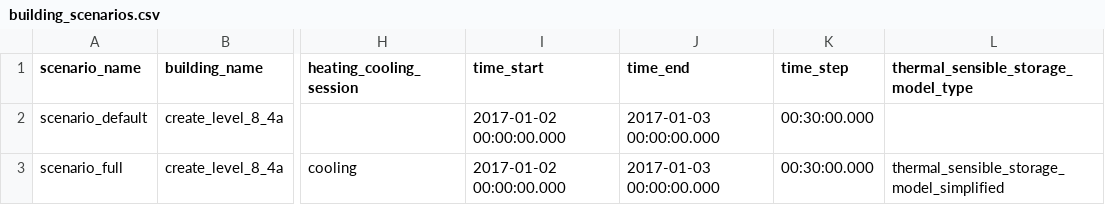
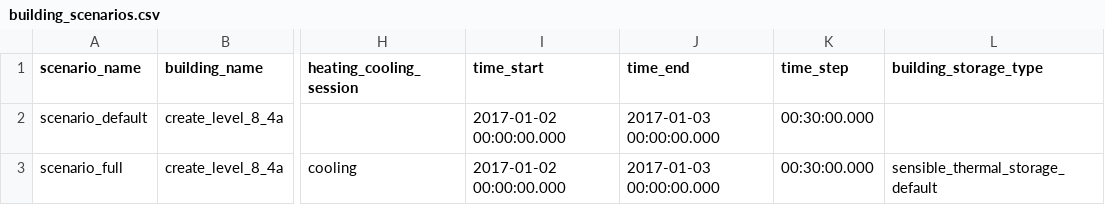
Before and after one commit to mesmo-dev/cobmo, a CSV file: data/building_scenarios.csv, drawn as a sheet; only a part is shown, gaps mark what is left out; the diff names each change by its address in the sheet, - before the commit and + after, or states it on an @@ line.

```diff
--- a/data/building_scenarios.csv
+++ b/data/building_scenarios.csv
-L1: thermal_sensible_storage_model_type
+L1: building_storage_type
-L3 (building_storage_type): thermal_sensible_storage_model_simplified
+L3 (building_storage_type): sensible_thermal_storage_default
```
Also changed, not shown: data/building_zone_constraint_profiles.csv, data/building_zone_types.csv, 14 other files.
